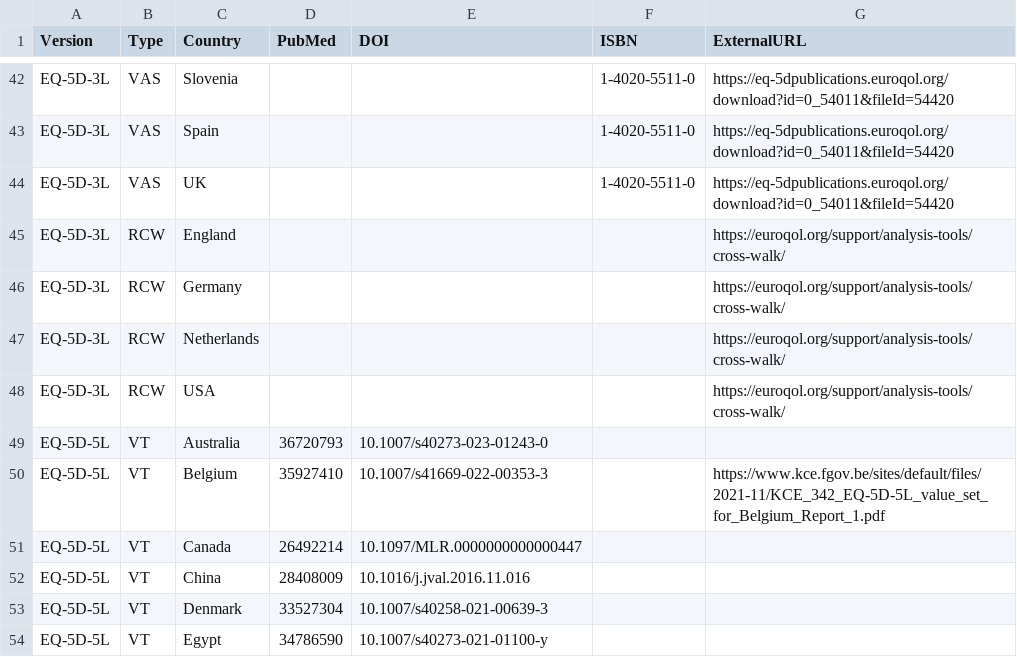
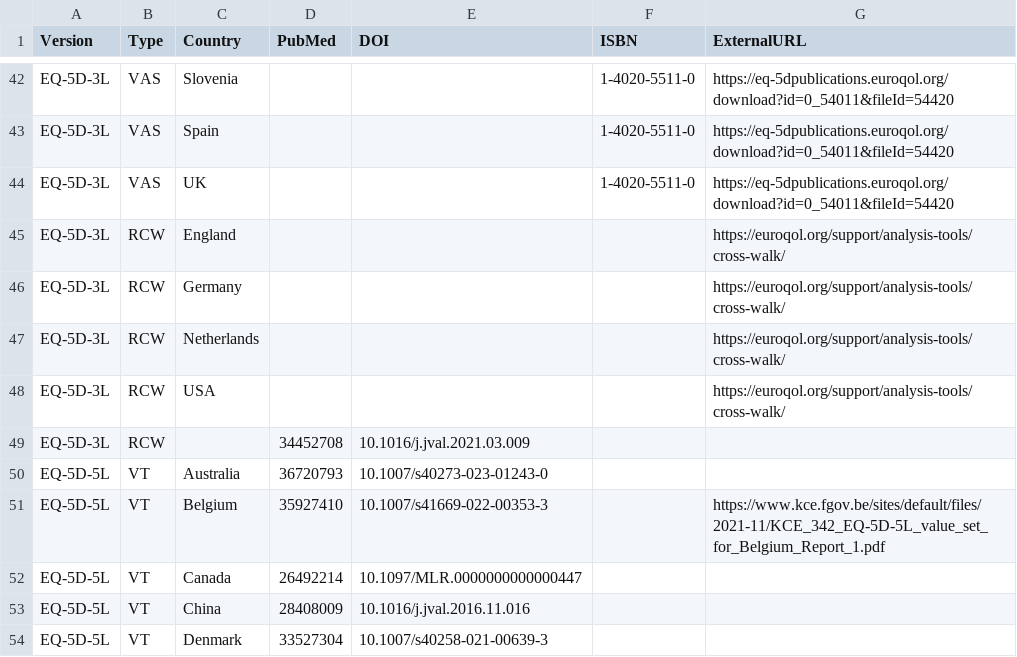
Before and after one commit to fragla/eq5d, a CSV file: data-raw/references.csv, drawn as a sheet; only a part is shown, gaps mark what is left out; the shorter side is filled out with more unchanged rows.

Commit message:
REFERENCES updated for Van Hout (2021) reverse crosswalk. `valuesets` function updated for VH RCW value sets. Argument changed to `method` from `rcw` when select "EQ" or "VH".

```diff
--- a/data-raw/references.csv
+++ b/data-raw/references.csv
@@ -48,2 +48,3 @@ EQ-5D-3L,RCW,Netherlands,,,,https://euroqol.org/support/analysis-tools/cross-wal
 EQ-5D-3L,RCW,USA,,,,https://euroqol.org/support/analysis-tools/cross-walk/
+EQ-5D-3L,RCW,,34452708,10.1016/j.jval.2021.03.009,,
 EQ-5D-5L,VT,Australia,36720793,10.1007/s40273-023-01243-0,,
```
Also changed, not shown: 6 other files.
